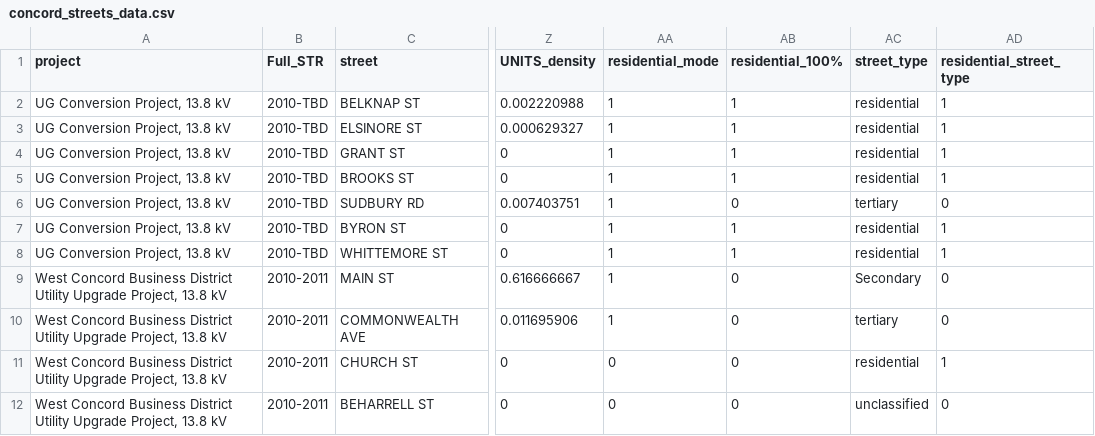
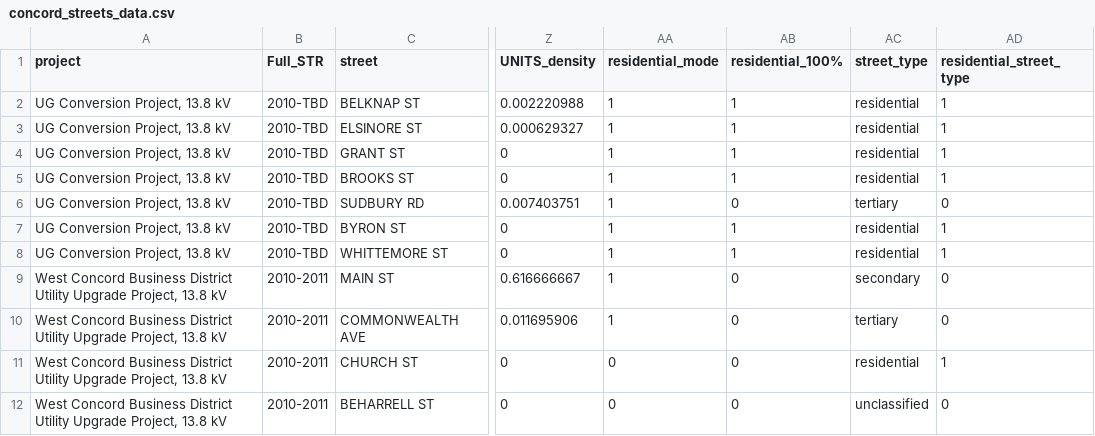
Before and after one commit to narslab/project-groundwork, a CSV file: data/tidy/concord_streets_data.csv, drawn as a sheet; only a part is shown, gaps mark what is left out; the diff names each change by its address in the sheet, - before the commit and + after, or states it on an @@ line.

```diff
--- a/data/tidy/concord_streets_data.csv
+++ b/data/tidy/concord_streets_data.csv
-AC9 (street_type): Secondary
+AC9 (street_type): secondary
```
Also changed, not shown: 22 other files.
